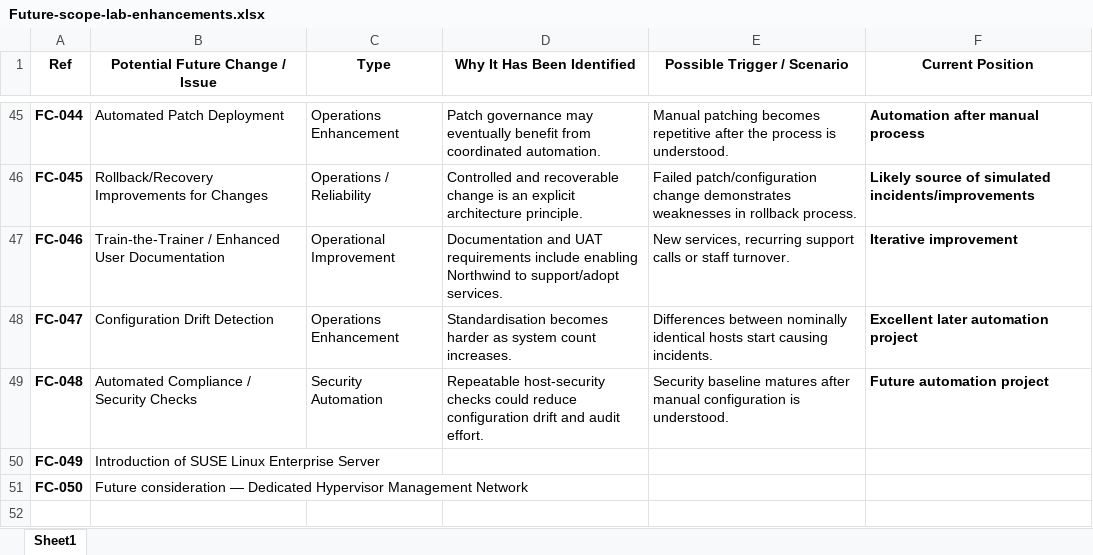
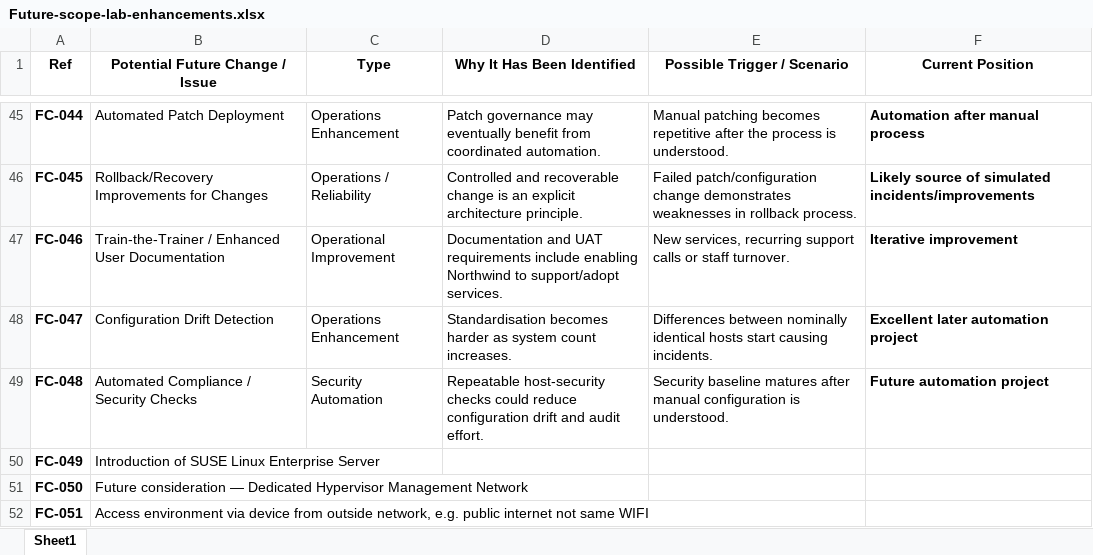
Before and after one commit to x4a48/projectredstone, an Excel workbook: docs/project-management/Future-scope-lab-enhancements.xlsx, sheet Sheet1, drawn as a sheet; only a part is shown, gaps mark what is left out; values as stored, in another font and other column widths than the file's, no borders; the diff names each change by its address in the sheet, - before the commit and + after, or states it on an @@ line.

```diff
--- a/docs/project-management/Future-scope-lab-enhancements.xlsx (sheet Sheet1)
+++ b/docs/project-management/Future-scope-lab-enhancements.xlsx (sheet Sheet1)
+row 52: FC-051 | Access environment via device from outside network, e.g. public internet not same WIFI
```
Also changed, not shown: 2 other files.
